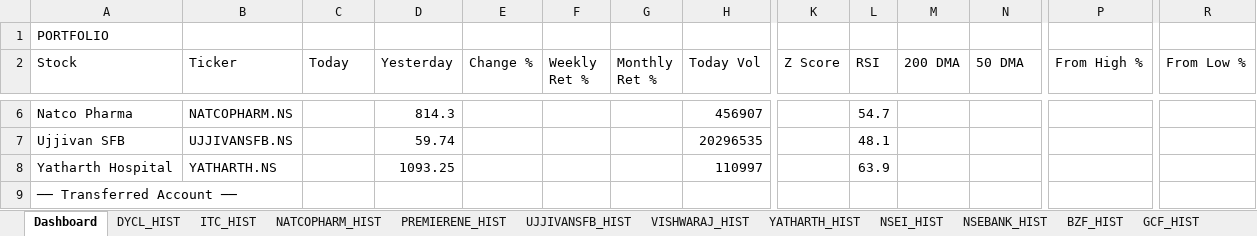
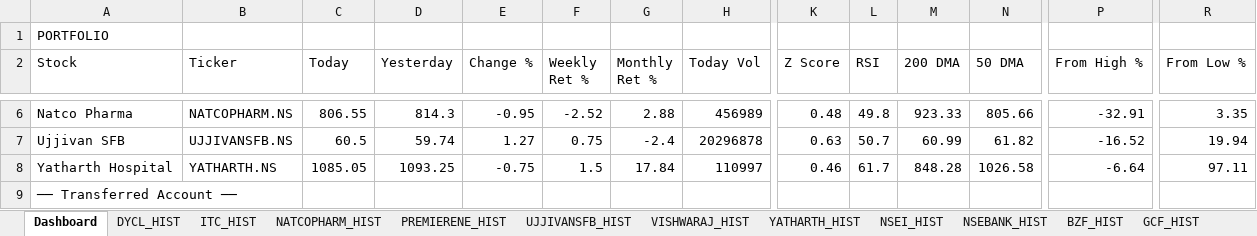
Before and after one commit to sams3011/portfolio-tracker, an Excel workbook: data/portfolio_tracker.xlsx, sheet Dashboard, drawn as a sheet; only a part is shown, gaps mark what is left out; values as stored, in another font and other column widths than the file's, no borders; the diff covers the shown part only; the diff names each change by its address in the sheet, - before the commit and + after, or states it on an @@ line.

```diff
--- a/data/portfolio_tracker.xlsx (sheet Dashboard)
+++ b/data/portfolio_tracker.xlsx (sheet Dashboard)
-C6 (Today): (empty)
+C6 (Today): 806.55
-E6 (Change %): (empty)
+E6 (Change %): -0.95
-F6 (Weekly Ret %): (empty)
+F6 (Weekly Ret %): -2.52
-G6 (Monthly Ret %): (empty)
+G6 (Monthly Ret %): 2.88
-H6 (Today Vol): 456907
+H6 (Today Vol): 456989
-K6 (Z Score): (empty)
+K6 (Z Score): 0.48
-L6 (RSI): 54.7
+L6 (RSI): 49.8
-M6 (200 DMA): (empty)
+M6 (200 DMA): 923.33
-N6 (50 DMA): (empty)
+N6 (50 DMA): 805.66
-P6 (From High %): (empty)
+P6 (From High %): -32.91
-R6 (From Low %): (empty)
+R6 (From Low %): 3.35
-C7 (Today): (empty)
+C7 (Today): 60.5
-E7 (Change %): (empty)
+E7 (Change %): 1.27
-F7 (Weekly Ret %): (empty)
+F7 (Weekly Ret %): 0.75
-G7 (Monthly Ret %): (empty)
+G7 (Monthly Ret %): -2.4
-H7 (Today Vol): 20296535
+H7 (Today Vol): 20296878
-K7 (Z Score): (empty)
+K7 (Z Score): 0.63
-L7 (RSI): 48.1
+L7 (RSI): 50.7
-M7 (200 DMA): (empty)
+M7 (200 DMA): 60.99
-N7 (50 DMA): (empty)
+N7 (50 DMA): 61.82
-P7 (From High %): (empty)
+P7 (From High %): -16.52
-R7 (From Low %): (empty)
+R7 (From Low %): 19.94
-C8 (Today): (empty)
+C8 (Today): 1085.05
-E8 (Change %): (empty)
+E8 (Change %): -0.75
-F8 (Weekly Ret %): (empty)
+F8 (Weekly Ret %): 1.5
-G8 (Monthly Ret %): (empty)
+G8 (Monthly Ret %): 17.84
-K8 (Z Score): (empty)
+K8 (Z Score): 0.46
-L8 (RSI): 63.9
+L8 (RSI): 61.7
-M8 (200 DMA): (empty)
+M8 (200 DMA): 848.28
-N8 (50 DMA): (empty)
+N8 (50 DMA): 1026.58
-P8 (From High %): (empty)
+P8 (From High %): -6.64
-R8 (From Low %): (empty)
+R8 (From Low %): 97.11
```
Also changed, not shown: 109 edited cells elsewhere in this sheet, sheet INDIAVIX_HIST, sheet NSEI_HIST, sheet NSEBANK_HIST, sheet DJI_HIST, sheet GCF_HIST, sheet BZF_HIST, 1 other file.
